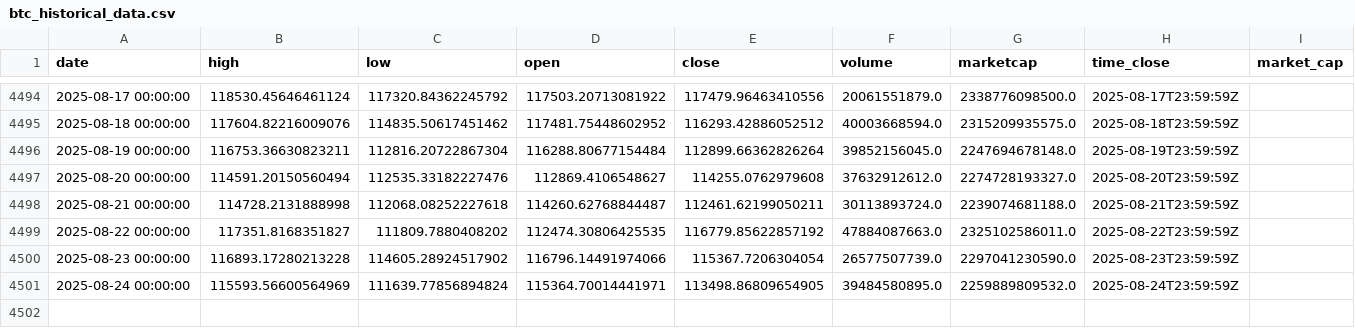
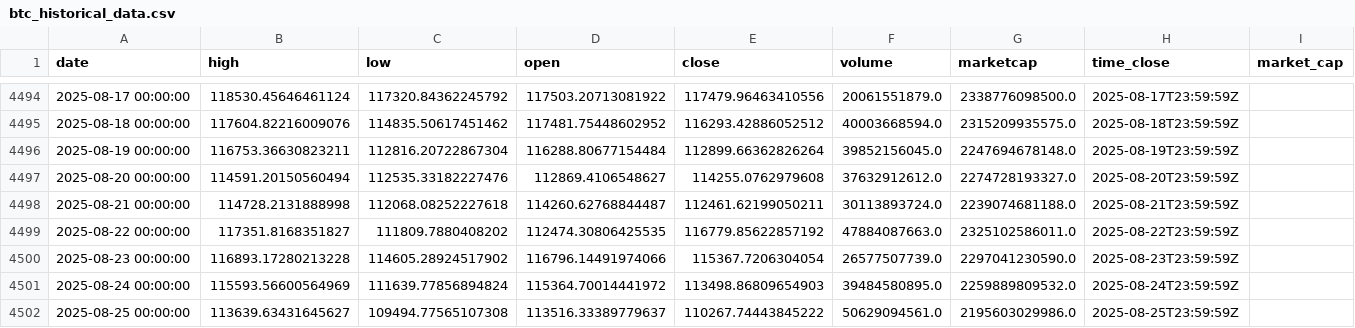
Before and after one commit to rey-dal/bitcoin, a CSV file: data/btc_historical_data.csv, drawn as a sheet; only a part is shown, gaps mark what is left out.

```diff
--- a/data/btc_historical_data.csv
+++ b/data/btc_historical_data.csv
@@ -4500,2 +4500,3 @@ date,high,low,open,close,volume,marketcap,time_close,market_cap
 2025-08-23 00:00:00,116893.17280213228,114605.28924517902,116796.14491974066,115367.7206304054,26577507739.0,2297041230590.0,2025-08-23T23:59:59Z,
-2025-08-24 00:00:00,115593.56600564969,111639.77856894824,115364.70014441971,113498.86809654905,39484580895.0,2259889809532.0,2025-08-24T23:59:59Z,
+2025-08-24 00:00:00,115593.56600564969,111639.77856894824,115364.70014441972,113498.86809654903,39484580895.0,2259889809532.0,2025-08-24T23:59:59Z,
+2025-08-25 00:00:00,113639.63431645627,109494.77565107308,113516.33389779637,110267.74443845222,50629094561.0,2195603029986.0,2025-08-25T23:59:59Z,
```
Also changed, not shown: data/combined_predictions.csv, data/preprocessed_data.csv, 5 other files.
